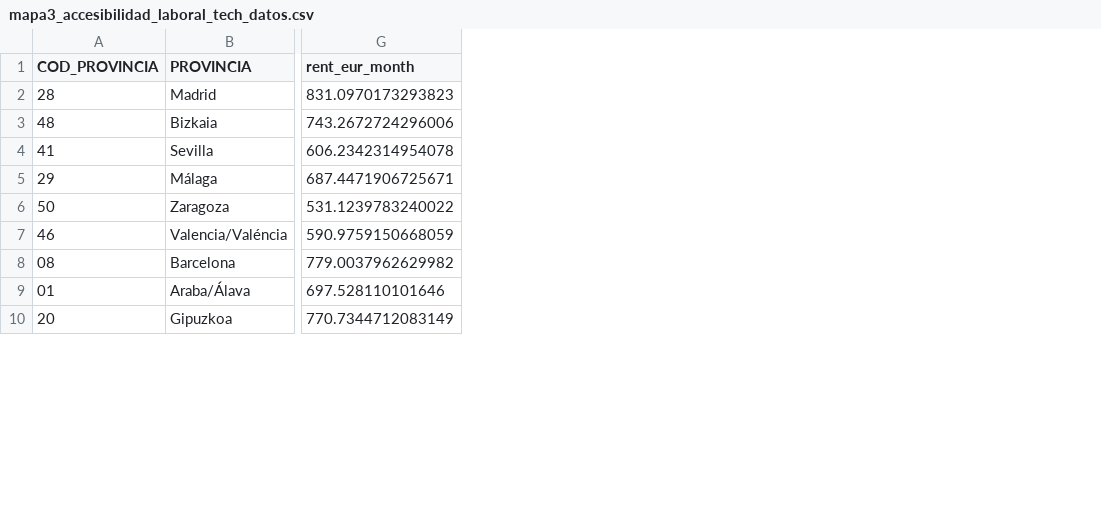
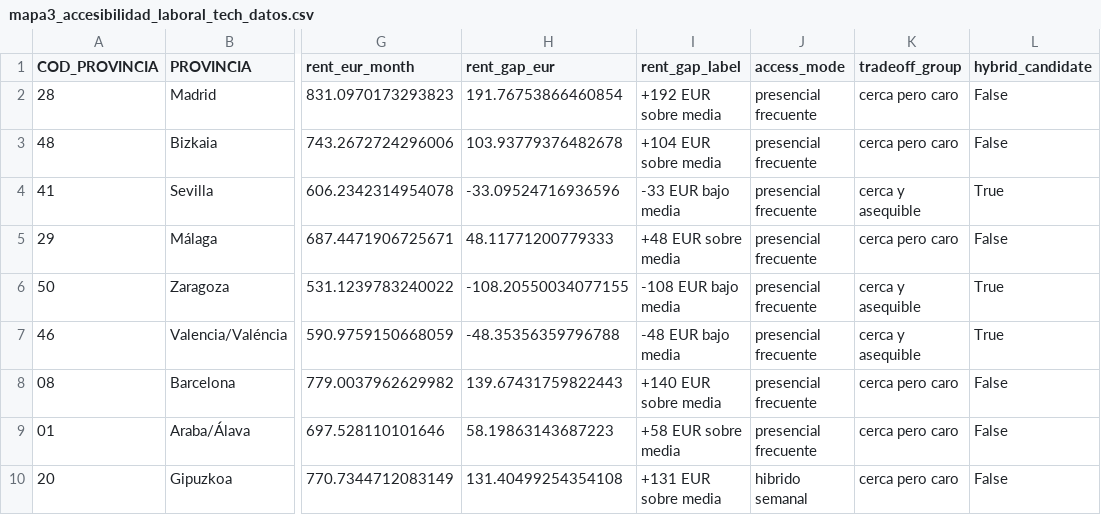
Before and after one commit to Santix55/VD_Tarea2_MapasInteractivos, a CSV file: 3_accesibilidad_laboral_tech/salidas/mapa3_accesibilidad_laboral_tech_datos.csv, drawn as a sheet; only a part is shown, gaps mark what is left out; the diff names each change by its address in the sheet, - before the commit and + after, or states it on an @@ line.

Commit message:
mapa 4 terminado

```diff
--- a/3_accesibilidad_laboral_tech/salidas/mapa3_accesibilidad_laboral_tech_datos.csv
+++ b/3_accesibilidad_laboral_tech/salidas/mapa3_accesibilidad_laboral_tech_datos.csv
+column H (rent_gap_eur), rows 2-10: 191.76753866460854 | 103.93779376482678 | -33.09524716936596 | 48.11771200779333 | -108.20550034077155 | -48.35356359796788 | 139.67431759822443 | 58.19863143687223 | 131.40499254354108
+column I (rent_gap_label), rows 2-10: +192 EUR sobre media | +104 EUR sobre media | -33 EUR bajo media | +48 EUR sobre media | -108 EUR bajo media | -48 EUR bajo media | +140 EUR sobre media | +58 EUR sobre media | +131 EUR sobre media
+column J (access_mode), rows 2-10: presencial frecuente | presencial frecuente | presencial frecuente | presencial frecuente | presencial frecuente | presencial frecuente | presencial frecuente | presencial frecuente | hibrido semanal
+column K (tradeoff_group), rows 2-10: cerca pero caro | cerca pero caro | cerca y asequible | cerca pero caro | cerca y asequible | cerca y asequible | cerca pero caro | cerca pero caro | cerca pero caro
+column L (hybrid_candidate), rows 2-10: False | False | True | False | True | True | False | False | False
```
Also changed, not shown: 21 other files.
